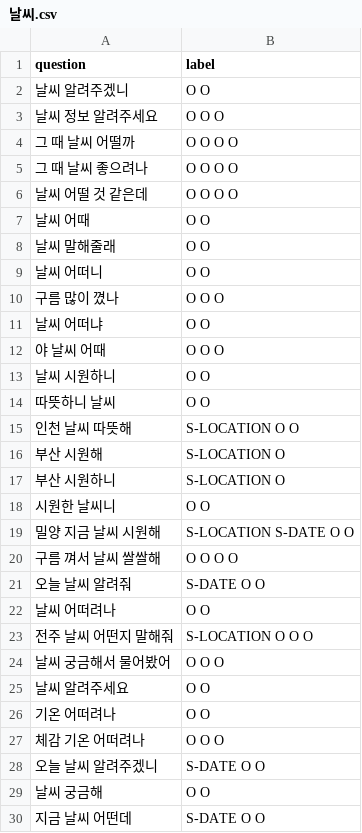
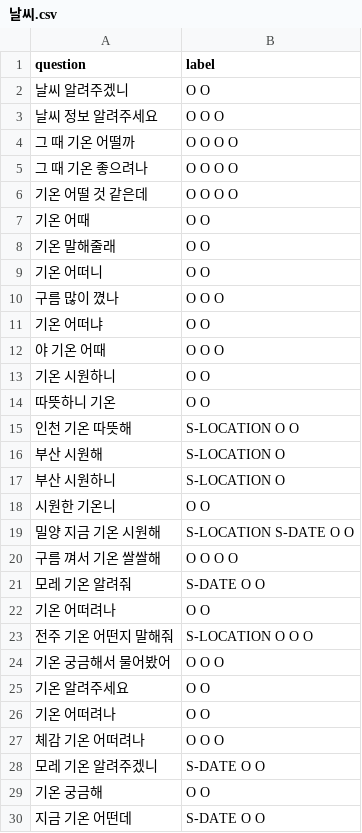
Before and after one commit to hyunwoongko/kochat, a CSV file: data/raw/날씨.csv, drawn as a sheet; only a part is shown; the diff covers the shown part only.

```diff
--- a/data/raw/날씨.csv
+++ b/data/raw/날씨.csv
@@ -3,28 +3,28 @@ question,label
 날씨 정보 알려주세요,O O O
-그 때 날씨 어떨까,O O O O
-그 때 날씨 좋으려나,O O O O
-날씨 어떨 것 같은데,O O O O
-날씨 어때,O O
-날씨 말해줄래,O O
-날씨 어떠니,O O
+그 때 기온 어떨까,O O O O
+그 때 기온 좋으려나,O O O O
+기온 어떨 것 같은데,O O O O
+기온 어때,O O
+기온 말해줄래,O O
+기온 어떠니,O O
 구름 많이 꼈나,O O O
-날씨 어떠냐,O O
-야 날씨 어때,O O O
-날씨 시원하니,O O
-따뜻하니 날씨,O O
-인천 날씨 따뜻해,S-LOCATION O O
+기온 어떠냐,O O
+야 기온 어때,O O O
+기온 시원하니,O O
+따뜻하니 기온,O O
+인천 기온 따뜻해,S-LOCATION O O
 부산 시원해,S-LOCATION O
 부산 시원하니,S-LOCATION O
-시원한 날씨니,O O
-밀양 지금 날씨 시원해,S-LOCATION S-DATE O O
-구름 껴서 날씨 쌀쌀해,O O O O
-오늘 날씨 알려줘,S-DATE O O
-날씨 어떠려나,O O
-전주 날씨 어떤지 말해줘,S-LOCATION O O O
-날씨 궁금해서 물어봤어,O O O
-날씨 알려주세요,O O
+시원한 기온니,O O
+밀양 지금 기온 시원해,S-LOCATION S-DATE O O
+구름 껴서 기온 쌀쌀해,O O O O
+모레 기온 알려줘,S-DATE O O
+기온 어떠려나,O O
+전주 기온 어떤지 말해줘,S-LOCATION O O O
+기온 궁금해서 물어봤어,O O O
+기온 알려주세요,O O
 기온 어떠려나,O O
 체감 기온 어떠려나,O O O
-오늘 날씨 알려주겠니,S-DATE O O
-날씨 궁금해,O O
-지금 날씨 어떤데,S-DATE O O
+모레 기온 알려주겠니,S-DATE O O
+기온 궁금해,O O
+지금 기온 어떤데,S-DATE O O
```
Also changed, not shown: 2 added rows and 108 edited cells elsewhere in this file, data/raw/맛집.csv, data/raw/먼지.csv, 31 other files.
